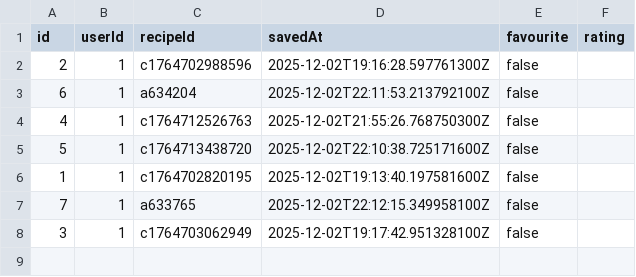
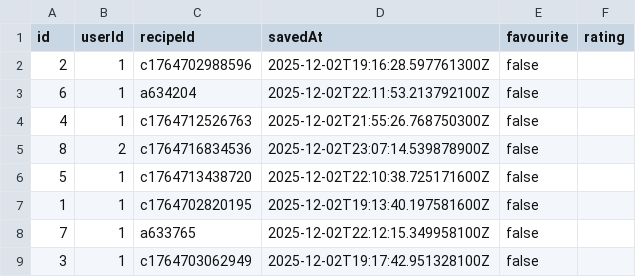
Before and after one commit to JeffMonk888/CSC207-Recipe-Project, a CSV file: user_recipe_links.csv, drawn as a sheet.

```diff
--- a/user_recipe_links.csv
+++ b/user_recipe_links.csv
@@ -4,2 +4,3 @@ id,userId,recipeId,savedAt,favourite,rating
 4,1,c1764712526763,2025-12-02T21:55:26.768750300Z,false,
+8,2,c1764716834536,2025-12-02T23:07:14.539878900Z,false,
 5,1,c1764713438720,2025-12-02T22:10:38.725171600Z,false,
```
Also changed, not shown: 2 other files.
